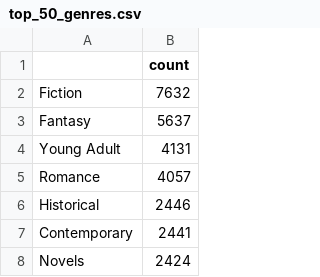
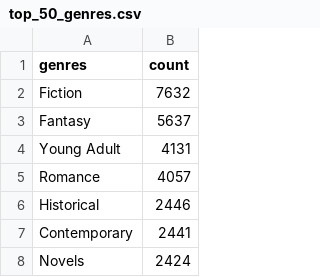
Before and after one commit to SlytherinStrive/Goodreads-challange, a CSV file: data/top_50_genres.csv, drawn as a sheet; only a part is shown.

Commit message:
genres_update

```diff
--- a/data/top_50_genres.csv
+++ b/data/top_50_genres.csv
@@ -1,2 +1,2 @@
-,count
+genres,count
 Fiction,7632
```
Also changed, not shown: 1 other file.
